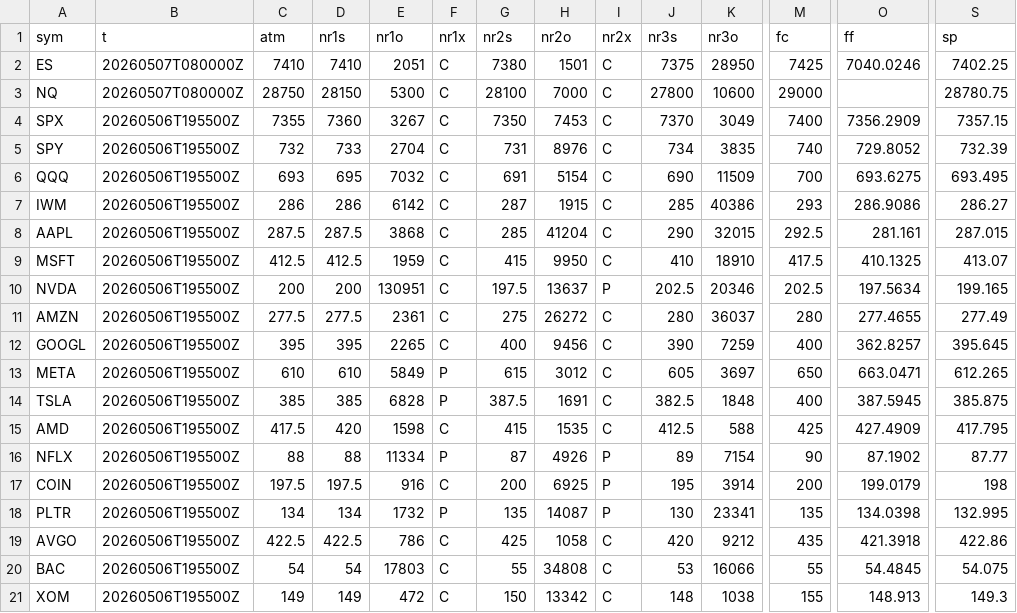
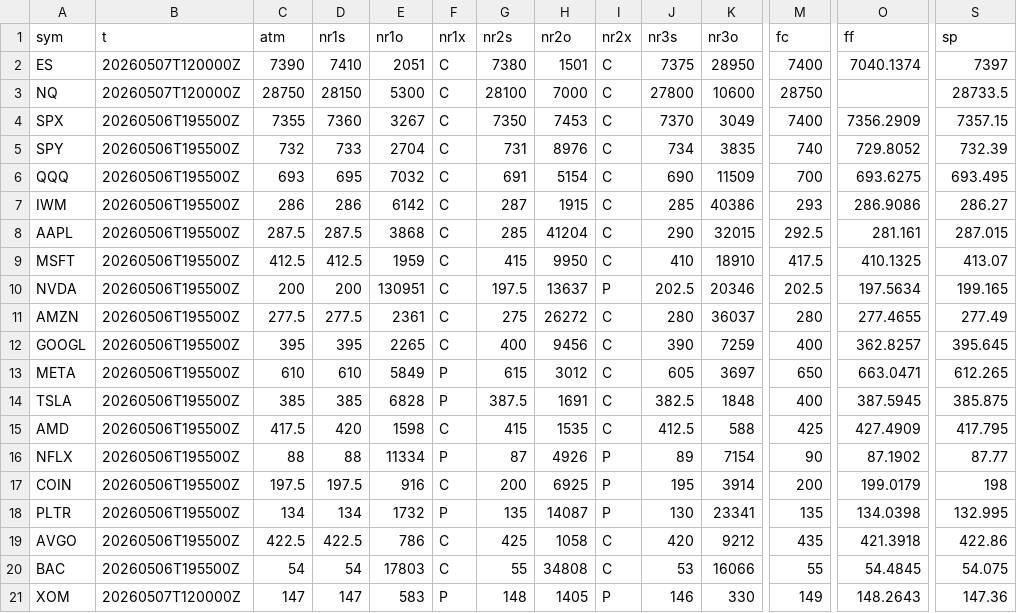
Before and after one commit to SPXOmega/quiet-heron-publisher, a CSV file: all.csv, drawn as a sheet; only a part is shown, gaps mark what is left out; the diff covers the shown part only; the diff names each change by its address in the sheet, - before the commit and + after, or states it on an @@ line.

Commit message:
data refresh

```diff
--- a/all.csv
+++ b/all.csv
-B2:B3 (t): 20260507T080000Z
+B2:B3 (t): 20260507T120000Z
-C2 (atm): 7410
+C2 (atm): 7390
-M2 (fc): 7425
+M2 (fc): 7400
-O2 (ff): 7040.0246
+O2 (ff): 7040.1374
-S2 (sp): 7402.25
+S2 (sp): 7397
-M3 (fc): 29000
+M3 (fc): 28750
-S3 (sp): 28780.75
+S3 (sp): 28733.5
-B21 (t): 20260506T195500Z
+B21 (t): 20260507T120000Z
-C21 (atm): 149
+C21 (atm): 147
-D21 (nr1s): 149
+D21 (nr1s): 147
-E21 (nr1o): 472
+E21 (nr1o): 583
-F21 (nr1x): C
+F21 (nr1x): P
-G21 (nr2s): 150
+G21 (nr2s): 148
-H21 (nr2o): 13342
+H21 (nr2o): 1405
-I21 (nr2x): C
+I21 (nr2x): P
-J21 (nr3s): 148
+J21 (nr3s): 146
-K21 (nr3o): 1038
+K21 (nr3o): 330
-M21 (fc): 155
+M21 (fc): 149
-O21 (ff): 148.913
+O21 (ff): 148.2643
-S21 (sp): 149.3
+S21 (sp): 147.36
```
Also changed, not shown: 3 edited cells elsewhere in this file.
